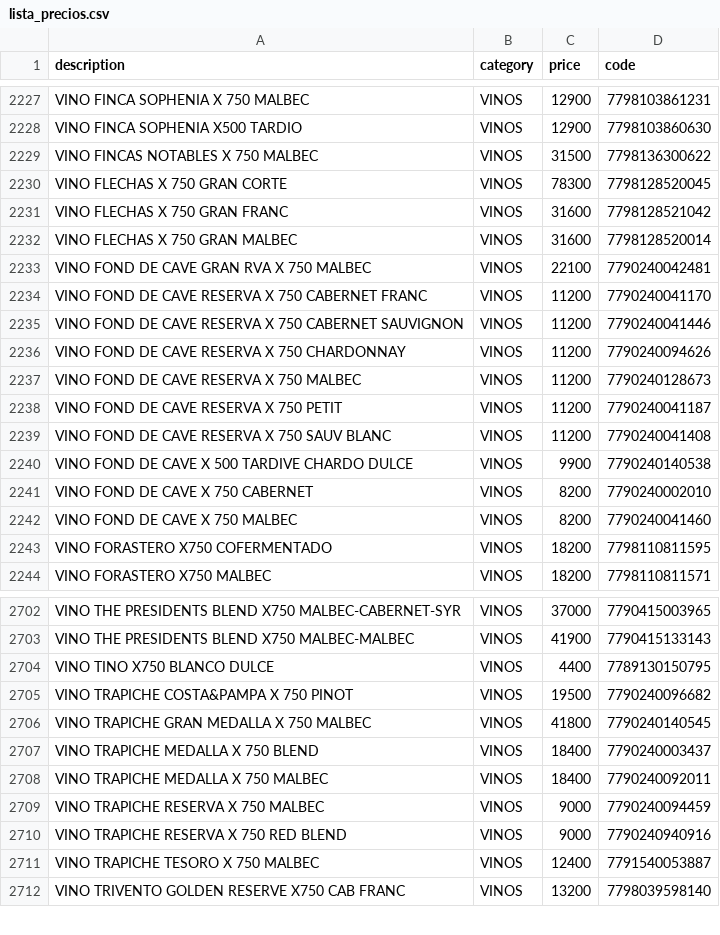
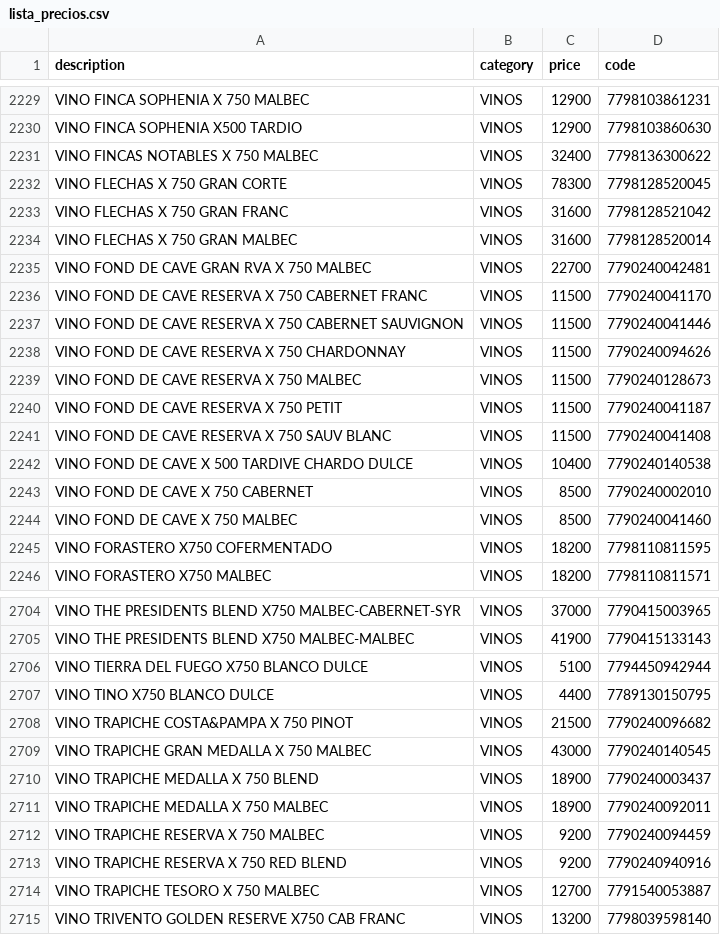
Before and after one commit to Daniel-Leguizamon/lista-precios-montes, a CSV file: lista_precios.csv, drawn as a sheet; only a part is shown, gaps mark what is left out; the diff covers the shown part only.

Commit message:
cambios 17 de oct

```diff
--- a/lista_precios.csv
+++ b/lista_precios.csv
@@ -2228,3 +2230,3 @@ VINO FINCA SOPHENIA X 750 MALBEC;VINOS;12900;7798103861231
 VINO FINCA SOPHENIA X500 TARDIO;VINOS;12900;7798103860630
-VINO FINCAS NOTABLES X 750 MALBEC;VINOS;31500;7798136300622
+VINO FINCAS NOTABLES X 750 MALBEC;VINOS;32400;7798136300622
 VINO FLECHAS X 750 GRAN CORTE;VINOS;78300;7798128520045
@@ -2232,12 +2234,12 @@ VINO FLECHAS X 750 GRAN FRANC;VINOS;31600;7798128521042
 VINO FLECHAS X 750 GRAN MALBEC;VINOS;31600;7798128520014
-VINO FOND DE CAVE GRAN RVA X 750 MALBEC;VINOS;22100;7790240042481
-VINO FOND DE CAVE RESERVA X 750 CABERNET FRANC;VINOS;11200;7790240041170
-VINO FOND DE CAVE RESERVA X 750 CABERNET SAUVIGNON;VINOS;11200;7790240041446
-VINO FOND DE CAVE RESERVA X 750 CHARDONNAY;VINOS;11200;7790240094626
-VINO FOND DE CAVE RESERVA X 750 MALBEC;VINOS;11200;7790240128673
-VINO FOND DE CAVE RESERVA X 750 PETIT;VINOS;11200;7790240041187
-VINO FOND DE CAVE RESERVA X 750 SAUV BLANC;VINOS;11200;7790240041408
-VINO FOND DE CAVE X 500 TARDIVE CHARDO DULCE;VINOS;9900;7790240140538
-VINO FOND DE CAVE X 750 CABERNET;VINOS;8200;7790240002010
-VINO FOND DE CAVE X 750 MALBEC;VINOS;8200;7790240041460
+VINO FOND DE CAVE GRAN RVA X 750 MALBEC;VINOS;22700;7790240042481
+VINO FOND DE CAVE RESERVA X 750 CABERNET FRANC;VINOS;11500;7790240041170
+VINO FOND DE CAVE RESERVA X 750 CABERNET SAUVIGNON;VINOS;11500;7790240041446
+VINO FOND DE CAVE RESERVA X 750 CHARDONNAY;VINOS;11500;7790240094626
+VINO FOND DE CAVE RESERVA X 750 MALBEC;VINOS;11500;7790240128673
+VINO FOND DE CAVE RESERVA X 750 PETIT;VINOS;11500;7790240041187
+VINO FOND DE CAVE RESERVA X 750 SAUV BLANC;VINOS;11500;7790240041408
+VINO FOND DE CAVE X 500 TARDIVE CHARDO DULCE;VINOS;10400;7790240140538
+VINO FOND DE CAVE X 750 CABERNET;VINOS;8500;7790240002010
+VINO FOND DE CAVE X 750 MALBEC;VINOS;8500;7790240041460
 VINO FORASTERO X750 COFERMENTADO;VINOS;18200;7798110811595
@@ -2703,10 +2705,11 @@ VINO THE PRESIDENTS BLEND X750 MALBEC-CABERNET-SYR;VINOS;37000;7790415003965
 VINO THE PRESIDENTS BLEND X750 MALBEC-MALBEC;VINOS;41900;7790415133143
+VINO TIERRA DEL FUEGO X750 BLANCO DULCE;VINOS;5100;7794450942944
 VINO TINO X750 BLANCO DULCE;VINOS;4400;7789130150795
-VINO TRAPICHE COSTA&PAMPA X 750 PINOT;VINOS;19500;7790240096682
-VINO TRAPICHE GRAN MEDALLA X 750 MALBEC;VINOS;41800;7790240140545
-VINO TRAPICHE MEDALLA X 750 BLEND;VINOS;18400;7790240003437
-VINO TRAPICHE MEDALLA X 750 MALBEC;VINOS;18400;7790240092011
-VINO TRAPICHE RESERVA X 750 MALBEC;VINOS;9000;7790240094459
-VINO TRAPICHE RESERVA X 750 RED BLEND;VINOS;9000;7790240940916
-VINO TRAPICHE TESORO X 750 MALBEC;VINOS;12400;7791540053887
+VINO TRAPICHE COSTA&PAMPA X 750 PINOT;VINOS;21500;7790240096682
+VINO TRAPICHE GRAN MEDALLA X 750 MALBEC;VINOS;43000;7790240140545
+VINO TRAPICHE MEDALLA X 750 BLEND;VINOS;18900;7790240003437
+VINO TRAPICHE MEDALLA X 750 MALBEC;VINOS;18900;7790240092011
+VINO TRAPICHE RESERVA X 750 MALBEC;VINOS;9200;7790240094459
+VINO TRAPICHE RESERVA X 750 RED BLEND;VINOS;9200;7790240940916
+VINO TRAPICHE TESORO X 750 MALBEC;VINOS;12700;7791540053887
 VINO TRIVENTO GOLDEN RESERVE X750 CAB FRANC;VINOS;13200;7798039598140
```
Also changed, not shown: 3 added rows, 1 removed row and 52 edited cells elsewhere in this file.
